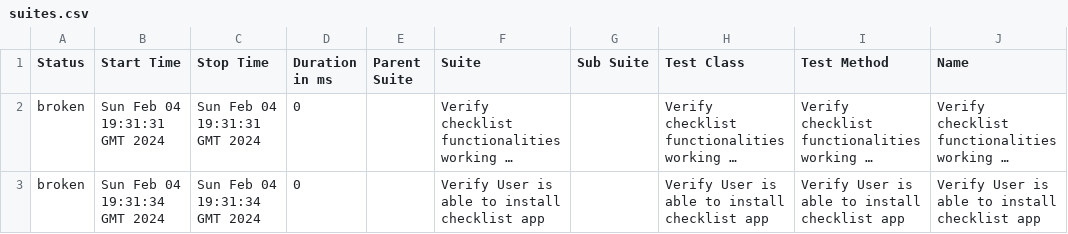
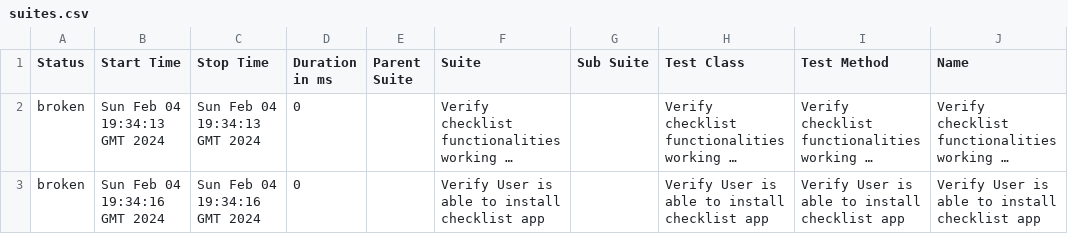
Before and after one commit to arslanyasin330/Checklist-Appbox, a CSV file: data/suites.csv, drawn as a sheet; only a part is shown; long unchanged cells end in …; the diff names each change by its address in the sheet, - before the commit and + after, or states it on an @@ line.

```diff
--- a/data/suites.csv
+++ b/data/suites.csv
-B2 (Start Time): Sun Feb 04 19:31:31 GMT 2024
+B2 (Start Time): Sun Feb 04 19:34:13 GMT 2024
-C2 (Stop Time): Sun Feb 04 19:31:31 GMT 2024
+C2 (Stop Time): Sun Feb 04 19:34:13 GMT 2024
-B3 (Start Time): Sun Feb 04 19:31:34 GMT 2024
+B3 (Start Time): Sun Feb 04 19:34:16 GMT 2024
-C3 (Stop Time): Sun Feb 04 19:31:34 GMT 2024
+C3 (Stop Time): Sun Feb 04 19:34:16 GMT 2024
```
Also changed, not shown: 26 other files.
